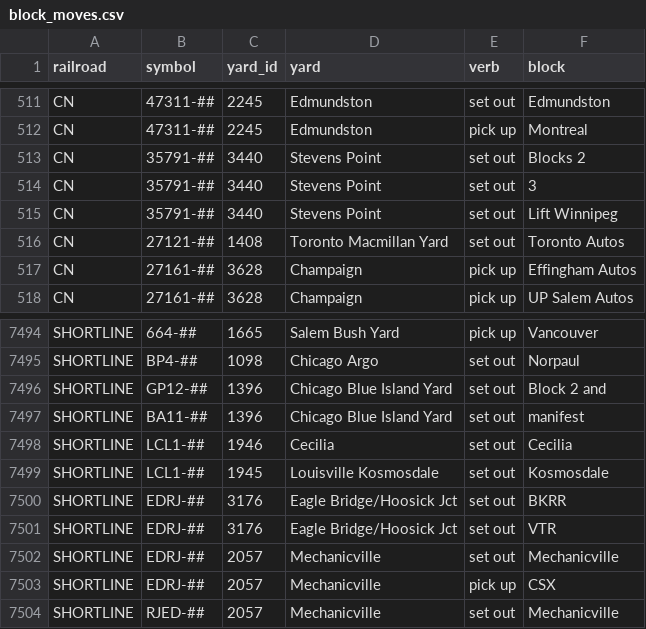
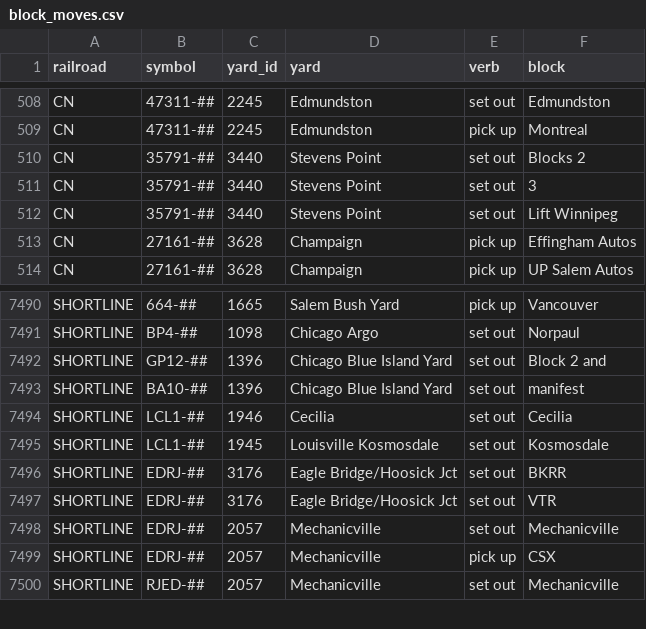
Before and after one commit to zachpratt/FYM-Assistant, a CSV file: block_moves.csv, drawn as a sheet; only a part is shown, gaps mark what is left out; the diff covers the shown part only.

```diff
--- a/block_moves.csv
+++ b/block_moves.csv
@@ -515,3 +512,2 @@ CN,35791-##,3440,Stevens Point,set out,3
 CN,35791-##,3440,Stevens Point,set out,Lift Winnipeg
-CN,27121-##,1408,Toronto Macmillan Yard,set out,Toronto Autos
 CN,27161-##,3628,Champaign,pick up,Effingham Autos
@@ -7496,3 +7492,3 @@ SHORTLINE,BP4-##,1098,Chicago Argo,set out,Norpaul
 SHORTLINE,GP12-##,1396,Chicago Blue Island Yard,set out,Block 2 and
-SHORTLINE,BA11-##,1396,Chicago Blue Island Yard,set out,manifest
+SHORTLINE,BA10-##,1396,Chicago Blue Island Yard,set out,manifest
 SHORTLINE,LCL1-##,1946,Cecilia,set out,Cecilia
```
Also changed, not shown: 6 added rows, 9 removed rows, 3 moved rows and 4 edited cells elsewhere in this file, 2 other files.
